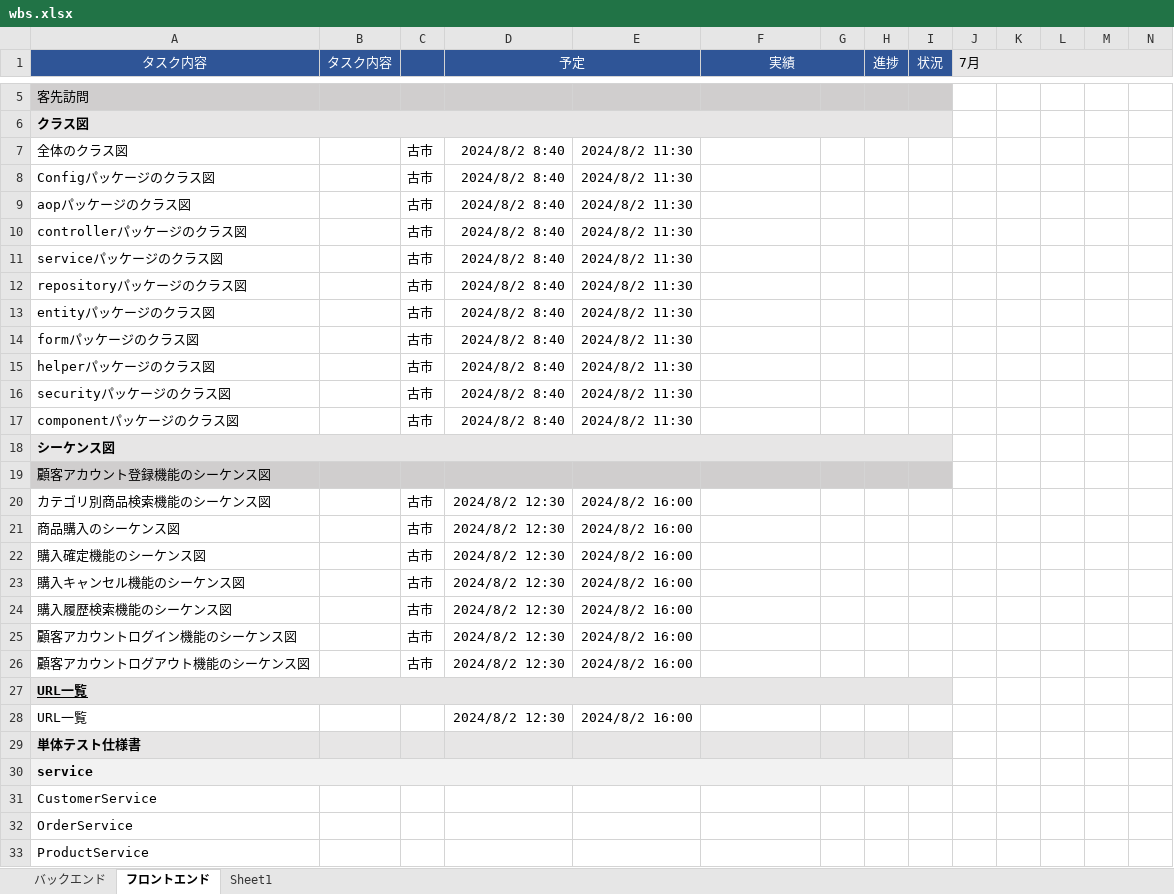
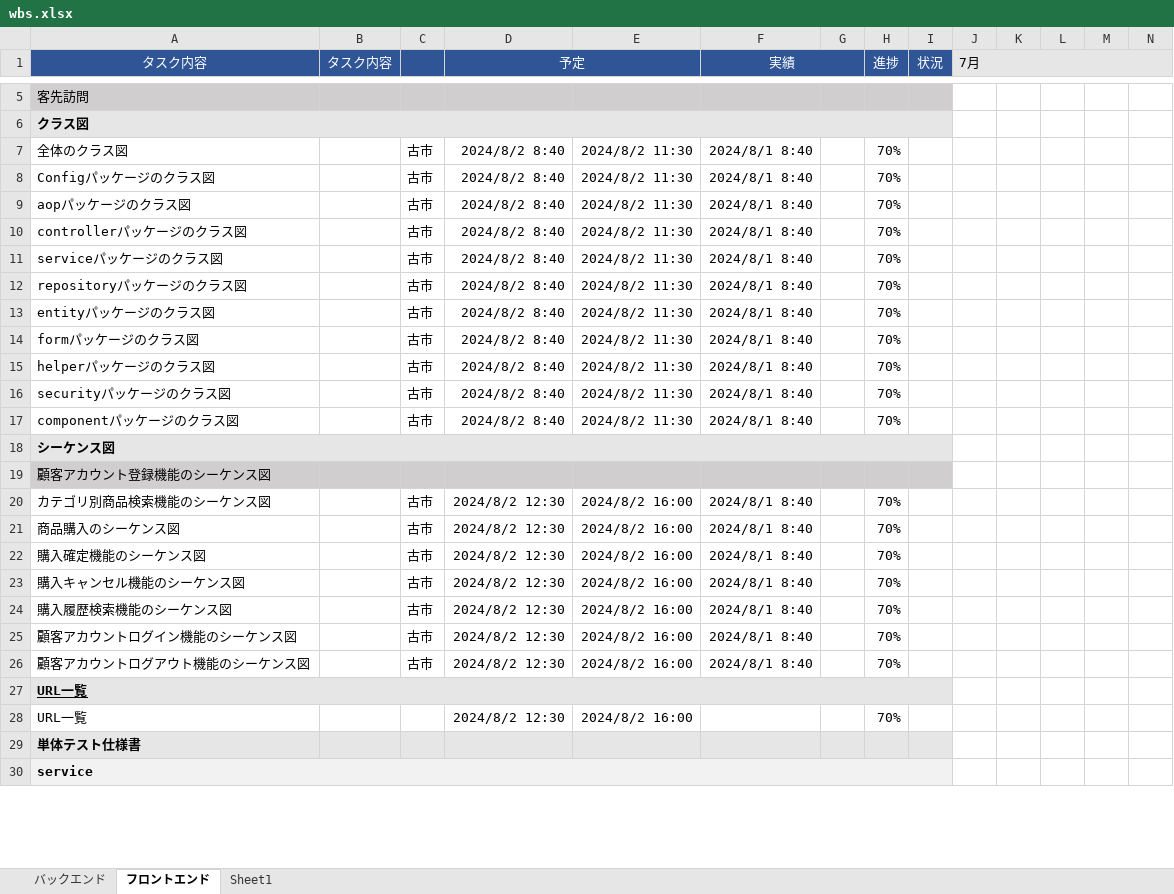
Before and after one commit to kanavii3333/ec-b, an Excel workbook: plan/wbs/wbs.xlsx, sheet フロントエンド, drawn as a sheet; only a part is shown, gaps mark what is left out; values as stored, in another font and other column widths than the file's, no borders; removed rows and columns are numbered as before the commit, all else as after; rows hold the shown columns only; the diff covers the shown part only; the diff names each change by its address in the sheet, - before the commit and + after, or states it on an @@ line.

```diff
--- a/plan/wbs/wbs.xlsx (sheet フロントエンド)
+++ b/plan/wbs/wbs.xlsx (sheet フロントエンド)
-F7:F17 (実績): (empty)
+F7:F17 (実績): 2024/8/1 8:40
-H7:H17 (進捗): (empty)
+H7:H17 (進捗): 70%
-F20:F26 (実績): (empty)
+F20:F26 (実績): 2024/8/1 8:40
-H20:H26 (進捗): (empty)
+H20:H26 (進捗): 70%
-H28 (進捗): (empty)
+H28 (進捗): 70%
-row 31: CustomerService
-row 32: OrderService
-row 33: ProductService
```
Also changed, not shown: 21 added rows, 18 removed rows and 6 edited cells elsewhere in this sheet, 2 other files.
